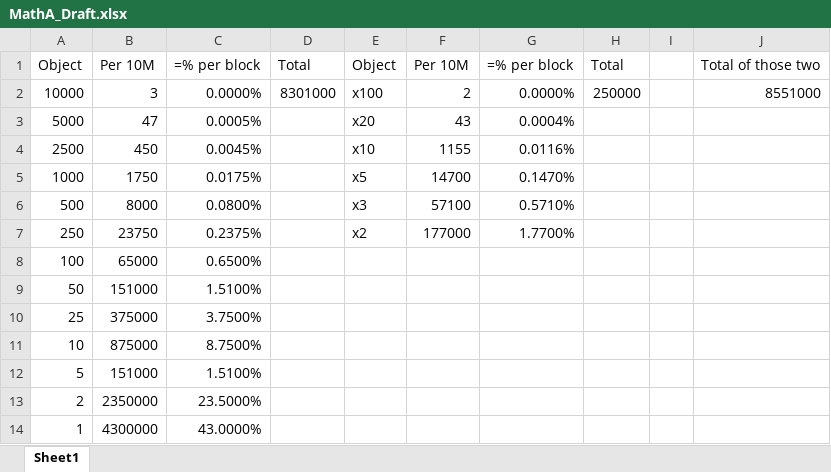
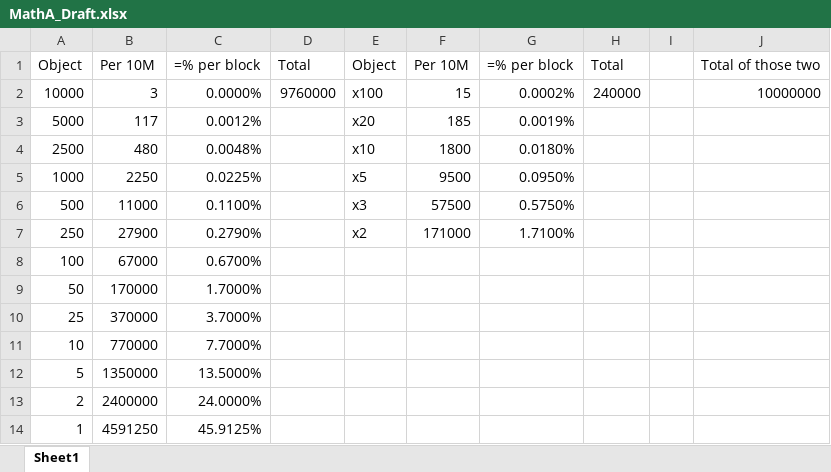
Before and after one commit to HXLohar/CoinReveal, an Excel workbook: MathA_Draft.xlsx, sheet Sheet1, drawn as a sheet; values as stored, in another font and other column widths than the file's, no borders; the diff names each change by its address in the sheet, - before the commit and + after, or states it on an @@ line.

```diff
--- a/MathA_Draft.xlsx (sheet Sheet1)
+++ b/MathA_Draft.xlsx (sheet Sheet1)
-D2: 8301000
+D2: 9760000
-F2: 2
+F2: 15
-G2: 0.0000%
+G2: 0.0002%
-H2: 250000
+H2: 240000
-J2: 8551000
+J2: 10000000
-B3: 47
+B3: 117
-C3: 0.0005%
+C3: 0.0012%
-F3: 43
+F3: 185
-G3: 0.0004%
+G3: 0.0019%
-B4: 450
+B4: 480
-C4: 0.0045%
+C4: 0.0048%
-F4: 1155
+F4: 1800
-G4: 0.0116%
+G4: 0.0180%
-B5: 1750
+B5: 2250
-C5: 0.0175%
+C5: 0.0225%
-F5: 14700
+F5: 9500
-G5: 0.1470%
+G5: 0.0950%
-B6: 8000
+B6: 11000
-C6: 0.0800%
+C6: 0.1100%
-F6: 57100
+F6: 57500
-G6: 0.5710%
+G6: 0.5750%
-B7: 23750
+B7: 27900
-C7: 0.2375%
+C7: 0.2790%
-F7: 177000
+F7: 171000
-G7: 1.7700%
+G7: 1.7100%
-B8: 65000
+B8: 67000
-C8: 0.6500%
+C8: 0.6700%
-B9: 151000
+B9: 170000
-C9: 1.5100%
+C9: 1.7000%
-B10: 375000
+B10: 370000
-C10: 3.7500%
+C10: 3.7000%
-B11: 875000
+B11: 770000
-C11: 8.7500%
+C11: 7.7000%
-B12: 151000
+B12: 1350000
-C12: 1.5100%
+C12: 13.5000%
-B13: 2350000
+B13: 2400000
-C13: 23.5000%
+C13: 24.0000%
-B14: 4300000
+B14: 4591250
-C14: 43.0000%
+C14: 45.9125%
```
Also changed, not shown: 5 other files.
